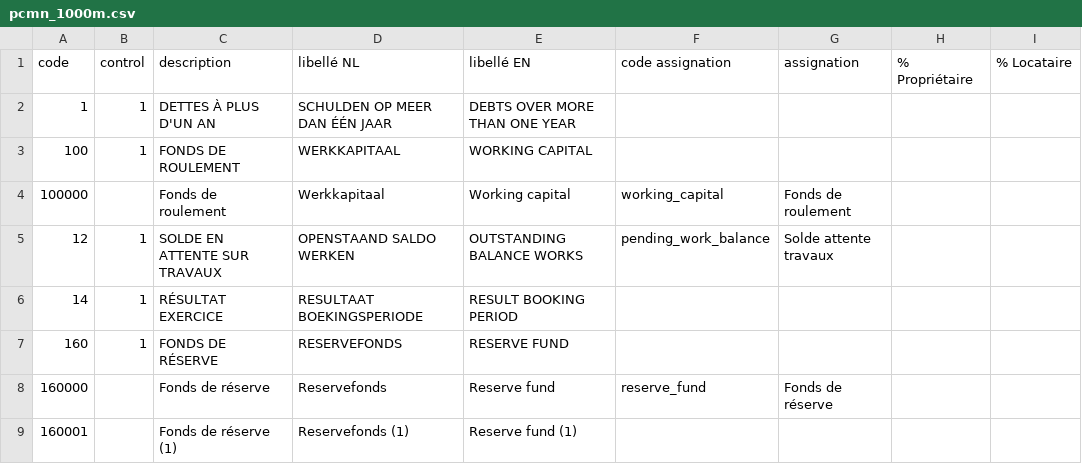
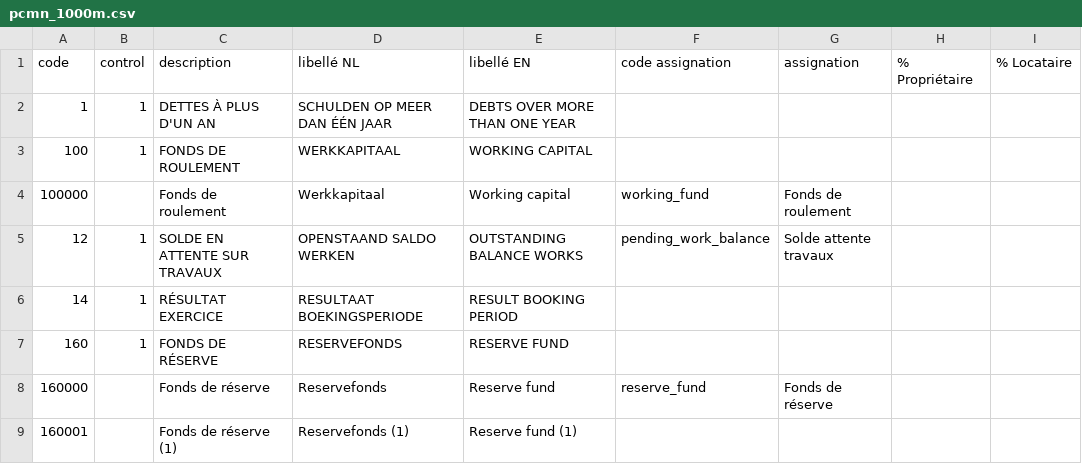
Before and after one commit to fmt-saas/fmt, a CSV file: fmt/pcmn_1000m.csv, drawn as a sheet; only a part is shown.

```diff
--- a/fmt/pcmn_1000m.csv
+++ b/fmt/pcmn_1000m.csv
@@ -3,3 +3,3 @@
 100;1;FONDS DE ROULEMENT;WERKKAPITAAL;WORKING CAPITAL;;;;
-100000;;Fonds de roulement;Werkkapitaal;Working capital;working_capital;Fonds de roulement;;
+100000;;Fonds de roulement;Werkkapitaal;Working capital;working_fund;Fonds de roulement;;
 12;1;SOLDE EN ATTENTE SUR TRAVAUX;OPENSTAAND SALDO WERKEN;OUTSTANDING BALANCE WORKS;pending_work_balance;Solde attente travaux;;
```
Also changed, not shown: 44 other files.
